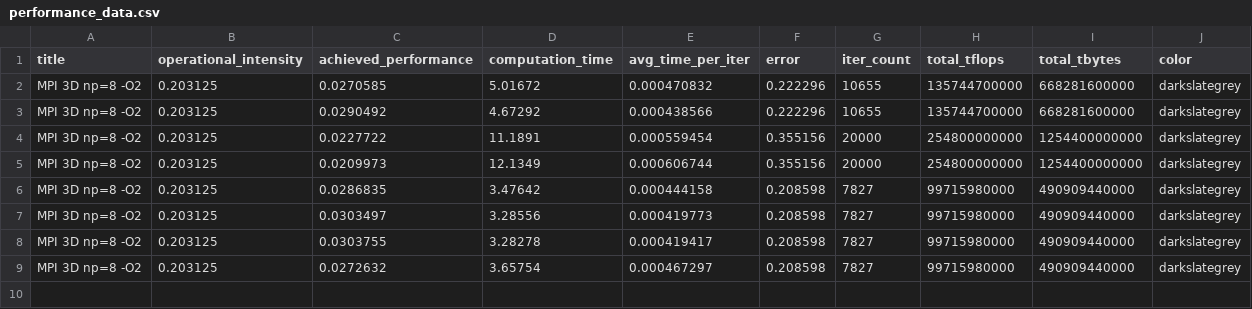
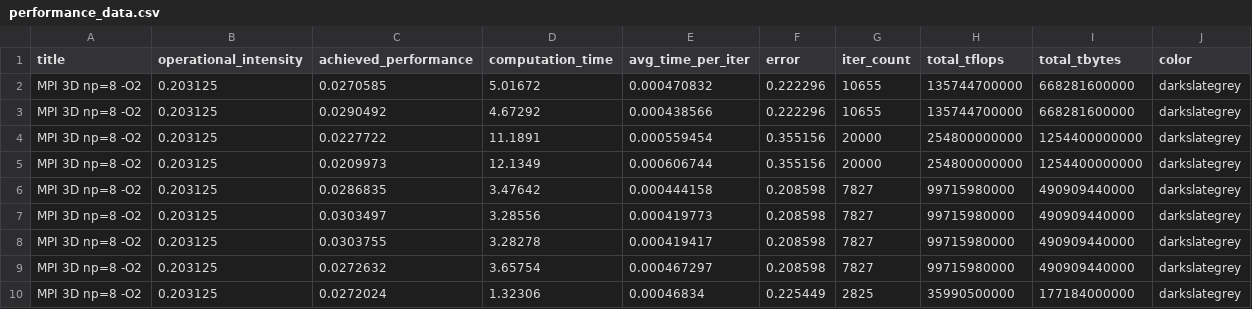
Before and after one commit to nickyy96/3dPoissonSolver, a CSV file: mpi_gpu/performance_data.csv, drawn as a sheet.

```diff
--- a/mpi_gpu/performance_data.csv
+++ b/mpi_gpu/performance_data.csv
@@ -9 +9,2 @@ MPI 3D np=8 -O2,0.203125,0.0303755,3.28278,0.000419417,0.208598,7827,99715980000
 MPI 3D np=8 -O2,0.203125,0.0272632,3.65754,0.000467297,0.208598,7827,99715980000,490909440000,darkslategrey
+MPI 3D np=8 -O2,0.203125,0.0272024,1.32306,0.00046834,0.225449,2825,35990500000,177184000000,darkslategrey
```
Also changed, not shown: mpi_gpu/init_data.csv, mpi_gpu_2kernel/init_data.csv, 24 other files.
